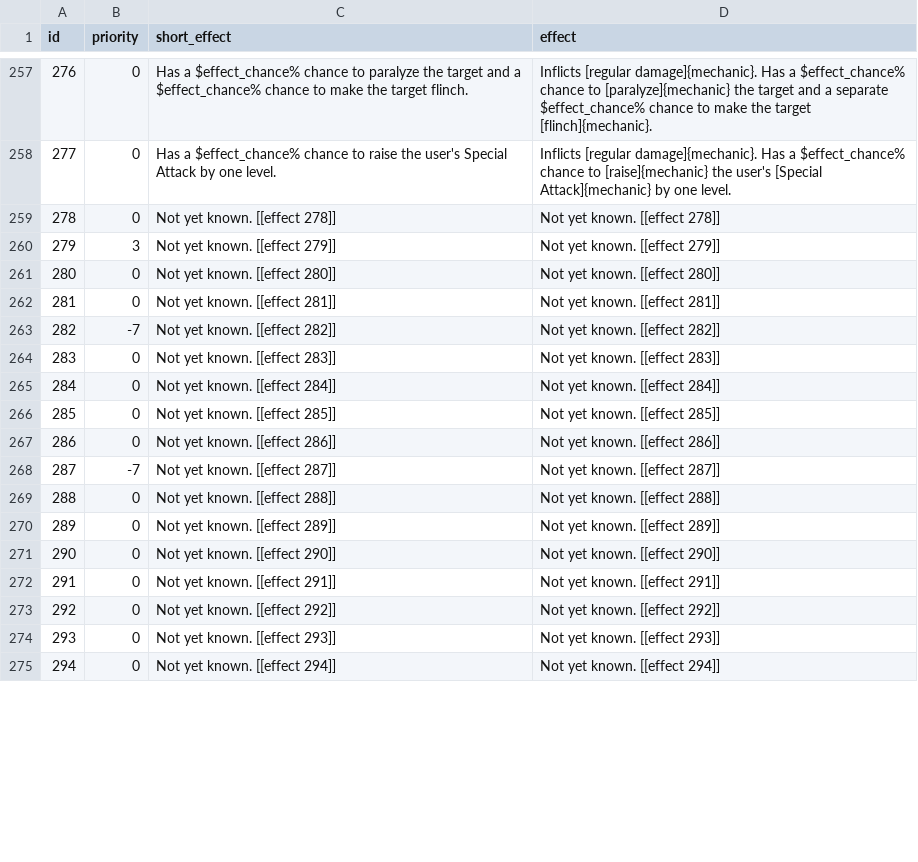
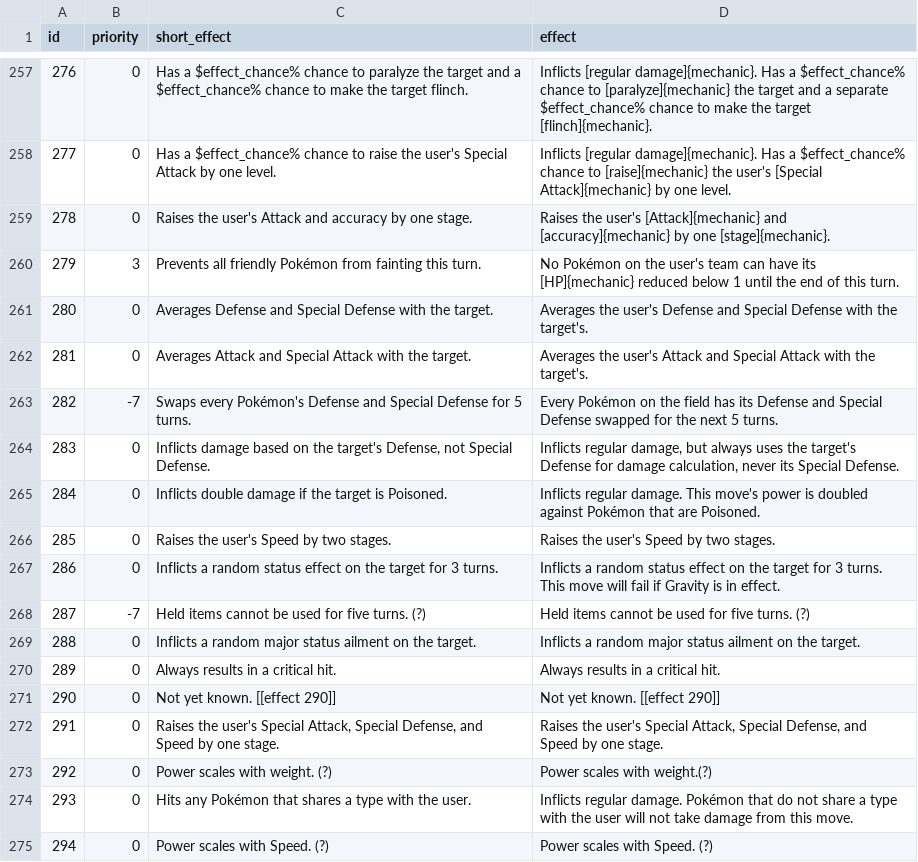
Before and after one commit to veekun/pokedex, a CSV file: pokedex/data/csv/move_effects.csv, drawn as a sheet; only a part is shown, gaps mark what is left out; the diff covers the shown part only; the diff names each change by its address in the sheet, - before the commit and + after, or states it on an @@ line.

Commit message:
Names, most effects, and Japanese flavor text for new moves.

```diff
--- a/pokedex/data/csv/move_effects.csv
+++ b/pokedex/data/csv/move_effects.csv
-C259 (short_effect): Not yet known. [[effect 278]]
+C259 (short_effect): Raises the user's Attack and accuracy by one stage.
-D259 (effect): Not yet known. [[effect 278]]
+D259 (effect): Raises the user's [Attack]{mechanic} and [accuracy]{mechanic} by one [stage]{mechanic}.
-C260 (short_effect): Not yet known. [[effect 279]]
+C260 (short_effect): Prevents all friendly Pokémon from fainting this turn.
-D260 (effect): Not yet known. [[effect 279]]
+D260 (effect): No Pokémon on the user's team can have its [HP]{mechanic} reduced below 1 until the end of this turn.
-C261 (short_effect): Not yet known. [[effect 280]]
+C261 (short_effect): Averages Defense and Special Defense with the target.
-D261 (effect): Not yet known. [[effect 280]]
+D261 (effect): Averages the user's Defense and Special Defense with the target's.
-C262 (short_effect): Not yet known. [[effect 281]]
+C262 (short_effect): Averages Attack and Special Attack with the target.
-D262 (effect): Not yet known. [[effect 281]]
+D262 (effect): Averages the user's Attack and Special Attack with the target's.
-C263 (short_effect): Not yet known. [[effect 282]]
+C263 (short_effect): Swaps every Pokémon's Defense and Special Defense for 5 turns.
-D263 (effect): Not yet known. [[effect 282]]
+D263 (effect): Every Pokémon on the field has its Defense and Special Defense swapped for the next 5 turns.
-C264 (short_effect): Not yet known. [[effect 283]]
+C264 (short_effect): Inflicts damage based on the target's Defense, not Special Defense.
-D264 (effect): Not yet known. [[effect 283]]
+D264 (effect): Inflicts regular damage, but always uses the target's Defense for damage calculation, never its Special Defense.
-C265 (short_effect): Not yet known. [[effect 284]]
+C265 (short_effect): Inflicts double damage if the target is Poisoned.
-D265 (effect): Not yet known. [[effect 284]]
+D265 (effect): Inflicts regular damage. This move's power is doubled against Pokémon that are Poisoned.
-C266 (short_effect): Not yet known. [[effect 285]]
+C266 (short_effect): Raises the user's Speed by two stages.
-D266 (effect): Not yet known. [[effect 285]]
+D266 (effect): Raises the user's Speed by two stages.
-C267 (short_effect): Not yet known. [[effect 286]]
+C267 (short_effect): Inflicts a random status effect on the target for 3 turns.
-D267 (effect): Not yet known. [[effect 286]]
+D267 (effect): Inflicts a random status effect on the target for 3 turns. This move will fail if Gravity is in effect.
-C268 (short_effect): Not yet known. [[effect 287]]
+C268 (short_effect): Held items cannot be used for five turns. (?)
-D268 (effect): Not yet known. [[effect 287]]
+D268 (effect): Held items cannot be used for five turns. (?)
-C269 (short_effect): Not yet known. [[effect 288]]
+C269 (short_effect): Inflicts a random major status ailment on the target.
-D269 (effect): Not yet known. [[effect 288]]
+D269 (effect): Inflicts a random major status ailment on the target.
-C270 (short_effect): Not yet known. [[effect 289]]
+C270 (short_effect): Always results in a critical hit.
-D270 (effect): Not yet known. [[effect 289]]
+D270 (effect): Always results in a critical hit.
-C272 (short_effect): Not yet known. [[effect 291]]
+C272 (short_effect): Raises the user's Special Attack, Special Defense, and Speed by one stage.
-D272 (effect): Not yet known. [[effect 291]]
+D272 (effect): Raises the user's Special Attack, Special Defense, and Speed by one stage.
-C273 (short_effect): Not yet known. [[effect 292]]
+C273 (short_effect): Power scales with weight. (?)
-D273 (effect): Not yet known. [[effect 292]]
+D273 (effect): Power scales with weight.(?)
-C274 (short_effect): Not yet known. [[effect 293]]
+C274 (short_effect): Hits any Pokémon that shares a type with the user.
-D274 (effect): Not yet known. [[effect 293]]
+D274 (effect): Inflicts regular damage. Pokémon that do not share a type with the user will not take damage from this move.
-C275 (short_effect): Not yet known. [[effect 294]]
+C275 (short_effect): Power scales with Speed. (?)
-D275 (effect): Not yet known. [[effect 294]]
+D275 (effect): Power scales with Speed. (?)
```
Also changed, not shown: 84 edited cells elsewhere in this file, pokedex/data/csv/moves.csv, 1 other file.
